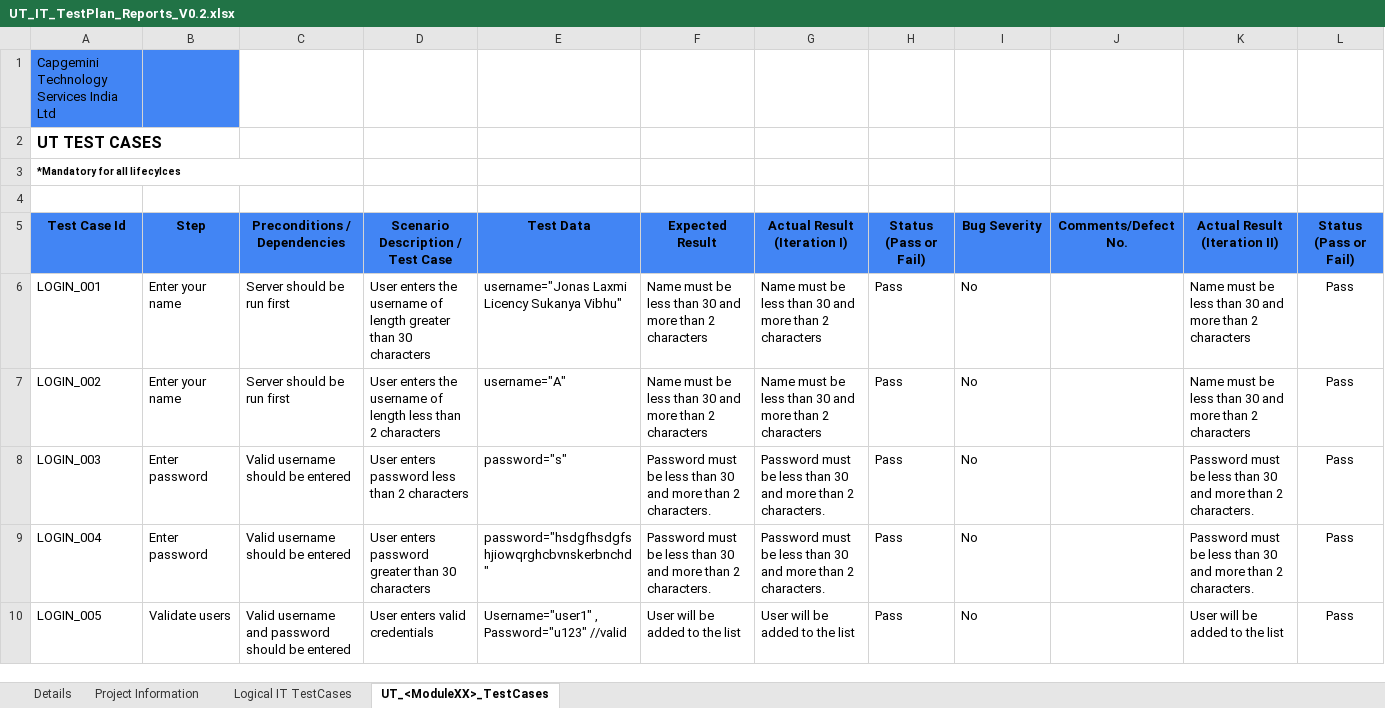
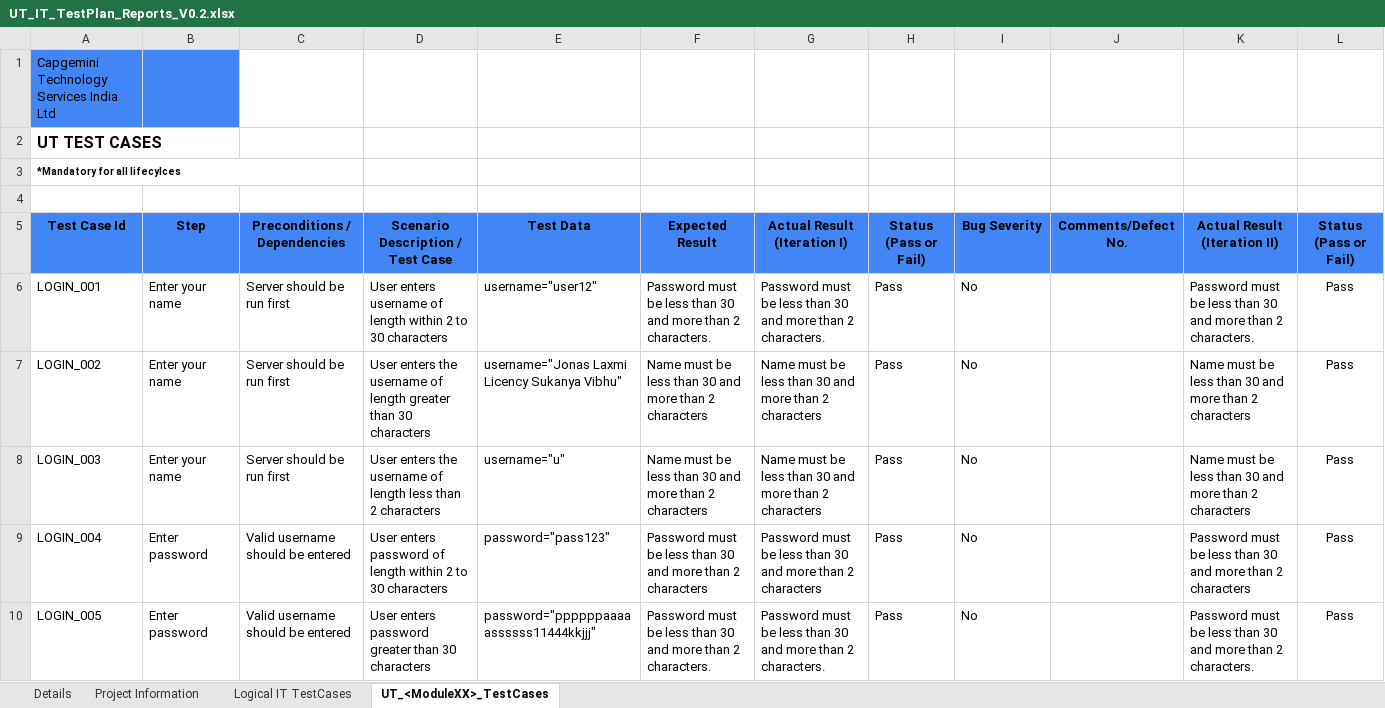
Before and after one commit to licency/InstantChatters, an Excel workbook: CUT/UT-IT-PLAN Report/UT_IT_TestPlan_Reports_V0.2.xlsx, sheet UT_<ModuleXX>_TestCases, drawn as a sheet; only a part is shown; values as stored, in another font and other column widths than the file's, no borders; charts and pictures not drawn; the diff covers the shown part only; the diff names each change by its address in the sheet, - before the commit and + after, or states it on an @@ line.

Commit message:
Add files via upload

```diff
--- a/CUT/UT-IT-PLAN Report/UT_IT_TestPlan_Reports_V0.2.xlsx (sheet UT_<ModuleXX>_TestCases)
+++ b/CUT/UT-IT-PLAN Report/UT_IT_TestPlan_Reports_V0.2.xlsx (sheet UT_<ModuleXX>_TestCases)
-D6 (Scenario Description / Test Case): User enters the username of length greater than 30 characters
+D6 (Scenario Description / Test Case): User enters username of length within 2 to 30 characters
-E6 (Test Data): username="Jonas Laxmi Licency Sukanya Vibhu"
+E6 (Test Data): username="user12"
-F6 (Expected Result): Name must be less than 30 and more than 2 characters
+F6 (Expected Result): Password must be less than 30 and more than 2 characters.
-G6 (Actual Result (Iteration I)): Name must be less than 30 and more than 2 characters
+G6 (Actual Result (Iteration I)): Password must be less than 30 and more than 2 characters.
-K6 (Actual Result (Iteration II)): Name must be less than 30 and more than 2 characters
+K6 (Actual Result (Iteration II)): Password must be less than 30 and more than 2 characters.
-D7 (Scenario Description / Test Case): …of length less than 2 characters
+D7 (Scenario Description / Test Case): …of length greater than 30 characters
-E7 (Test Data): username="A"
+E7 (Test Data): username="Jonas Laxmi Licency Sukanya Vibhu"
-B8 (Step): Enter password
+B8 (Step): Enter your name
-C8 (Preconditions / Dependencies): Valid username should be entered
+C8 (Preconditions / Dependencies): Server should be run first
-D8 (Scenario Description / Test Case): User enters password less than…
+D8 (Scenario Description / Test Case): User enters the username of length less than…
-E8 (Test Data): password="s"
+E8 (Test Data): username="u"
-F8 (Expected Result): Password must be less than 30 and more than 2 characters.
+F8 (Expected Result): Name must be less than 30 and more than 2 characters
-G8 (Actual Result (Iteration I)): Password must be less than 30 and more than 2 characters.
+G8 (Actual Result (Iteration I)): Name must be less than 30 and more than 2 characters
-K8 (Actual Result (Iteration II)): Password must be less than 30 and more than 2 characters.
+K8 (Actual Result (Iteration II)): Name must be less than 30 and more than 2 characters
-D9 (Scenario Description / Test Case): …enters password greater than 30 characters
+D9 (Scenario Description / Test Case): …enters password of length within 2 to 30 characters
-E9 (Test Data): password="hsdgfhsdgfshjiowqrghcbvnskerbnchd"
+E9 (Test Data): password="pass123"
-F9 (Expected Result): …than 2 characters.
+F9 (Expected Result): …than 2 characters
-G9 (Actual Result (Iteration I)): …than 2 characters.
+G9 (Actual Result (Iteration I)): …than 2 characters
-K9 (Actual Result (Iteration II)): …than 2 characters.
+K9 (Actual Result (Iteration II)): …than 2 characters
-B10 (Step): Validate users
+B10 (Step): Enter password
-C10 (Preconditions / Dependencies): Valid username and password should be entered
+C10 (Preconditions / Dependencies): Valid username should be entered
-D10 (Scenario Description / Test Case): User enters valid credentials
+D10 (Scenario Description / Test Case): User enters password greater than 30 characters
-E10 (Test Data): Username="user1" , Password="u123" //valid
+E10 (Test Data): password="ppppppaaaaassssss11444kkjjj"
-F10 (Expected Result): User will be added to the list
+F10 (Expected Result): Password must be less than 30 and more than 2 characters.
-G10 (Actual Result (Iteration I)): User will be added to the list
+G10 (Actual Result (Iteration I)): Password must be less than 30 and more than 2 characters.
-K10 (Actual Result (Iteration II)): User will be added to the list
+K10 (Actual Result (Iteration II)): Password must be less than 30 and more than 2 characters.
```
Also changed, not shown: 4 added rows, 3 removed rows and 21 edited cells elsewhere in this sheet, sheet Logical IT TestCases, sheet Project Information.
